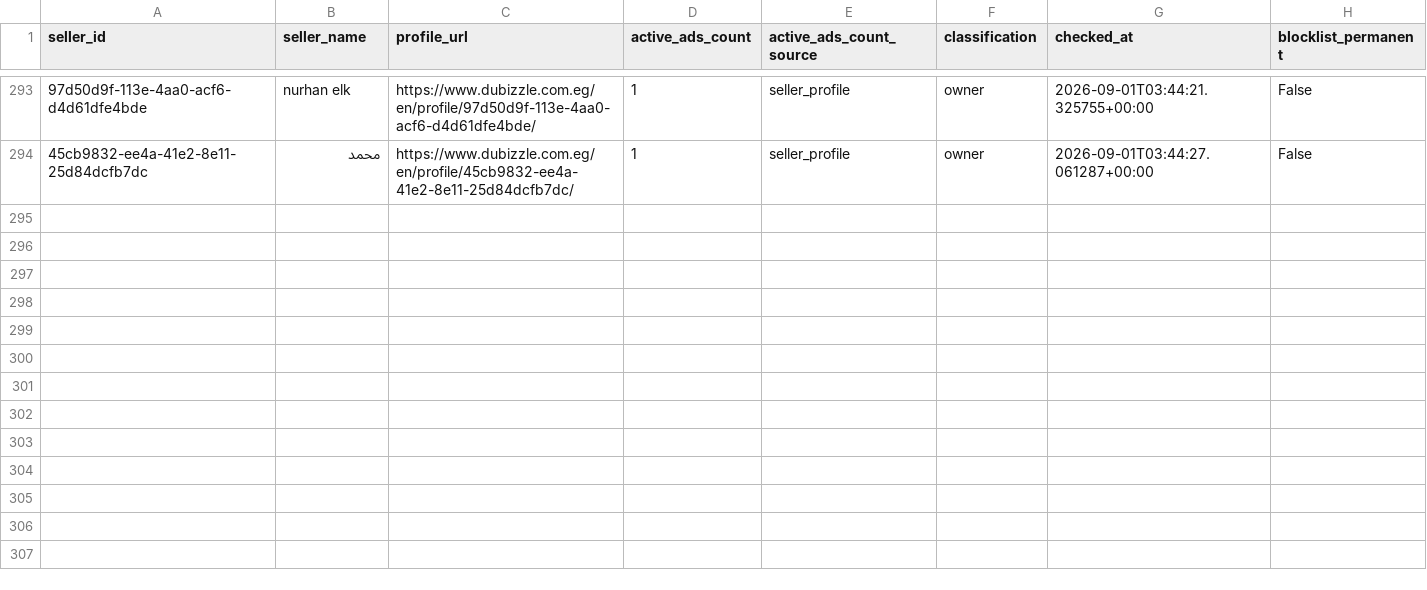
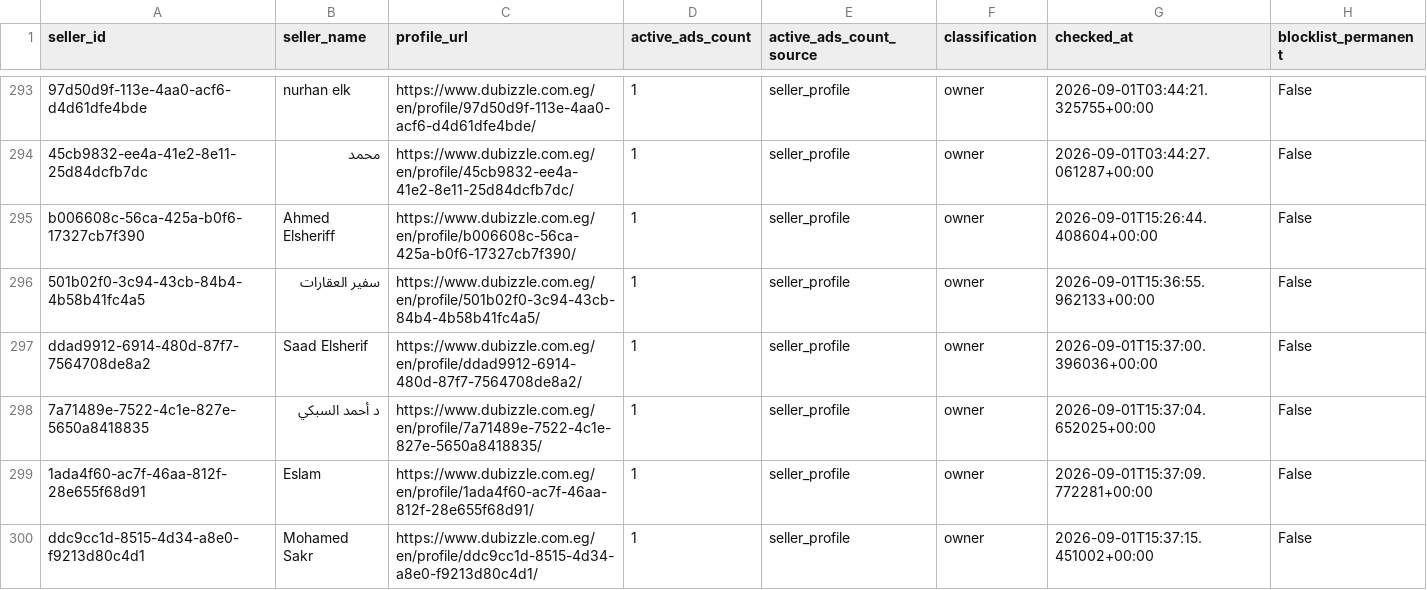
Before and after one commit to jack-reacher1/dubizzle-real-estate, a CSV file: data/sellers_cache.csv, drawn as a sheet; only a part is shown, gaps mark what is left out; the diff names each change by its address in the sheet, - before the commit and + after, or states it on an @@ line.

```diff
--- a/data/sellers_cache.csv
+++ b/data/sellers_cache.csv
+row 295: b006608c-56ca-425a-b0f6-17327cb7f390 | Ahmed Elsheriff | https://www.dubizzle.com.eg/en/profile/b006608c-56ca-425a-b0f6-17327cb7f390/ | 1 | seller_profile | owner | 2026-09-01T15:26:44.408604+00:00 | False
+row 296: 501b02f0-3c94-43cb-84b4-4b58b41fc4a5 | سفير العقارات | https://www.dubizzle.com.eg/en/profile/501b02f0-3c94-43cb-84b4-4b58b41fc4a5/ | 1 | seller_profile | owner | 2026-09-01T15:36:55.962133+00:00 | False
+row 297: ddad9912-6914-480d-87f7-7564708de8a2 | Saad Elsherif | https://www.dubizzle.com.eg/en/profile/ddad9912-6914-480d-87f7-7564708de8a2/ | 1 | seller_profile | owner | 2026-09-01T15:37:00.396036+00:00 | False
+row 298: 7a71489e-7522-4c1e-827e-5650a8418835 | د أحمد السبكي | https://www.dubizzle.com.eg/en/profile/7a71489e-7522-4c1e-827e-5650a8418835/ | 1 | seller_profile | owner | 2026-09-01T15:37:04.652025+00:00 | False
+row 299: 1ada4f60-ac7f-46aa-812f-28e655f68d91 | Eslam | https://www.dubizzle.com.eg/en/profile/1ada4f60-ac7f-46aa-812f-28e655f68d91/ | 1 | seller_profile | owner | 2026-09-01T15:37:09.772281+00:00 | False
+row 300: ddc9cc1d-8515-4d34-a8e0-f9213d80c4d1 | Mohamed Sakr | https://www.dubizzle.com.eg/en/profile/ddc9cc1d-8515-4d34-a8e0-f9213d80c4d1/ | 1 | seller_profile | owner | 2026-09-01T15:37:15.451002+00:00 | False
```
Also changed, not shown: data/business_listings.csv, 2 other files.
